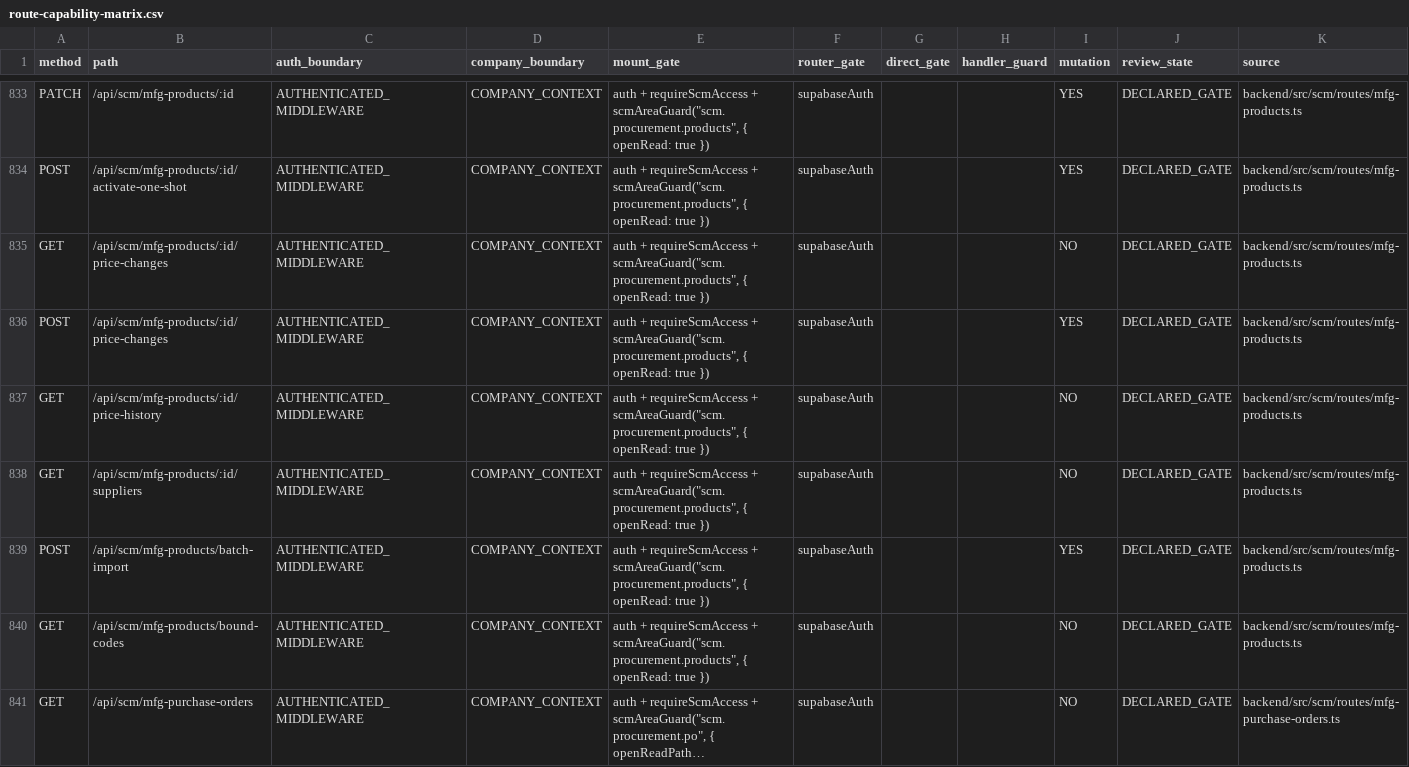
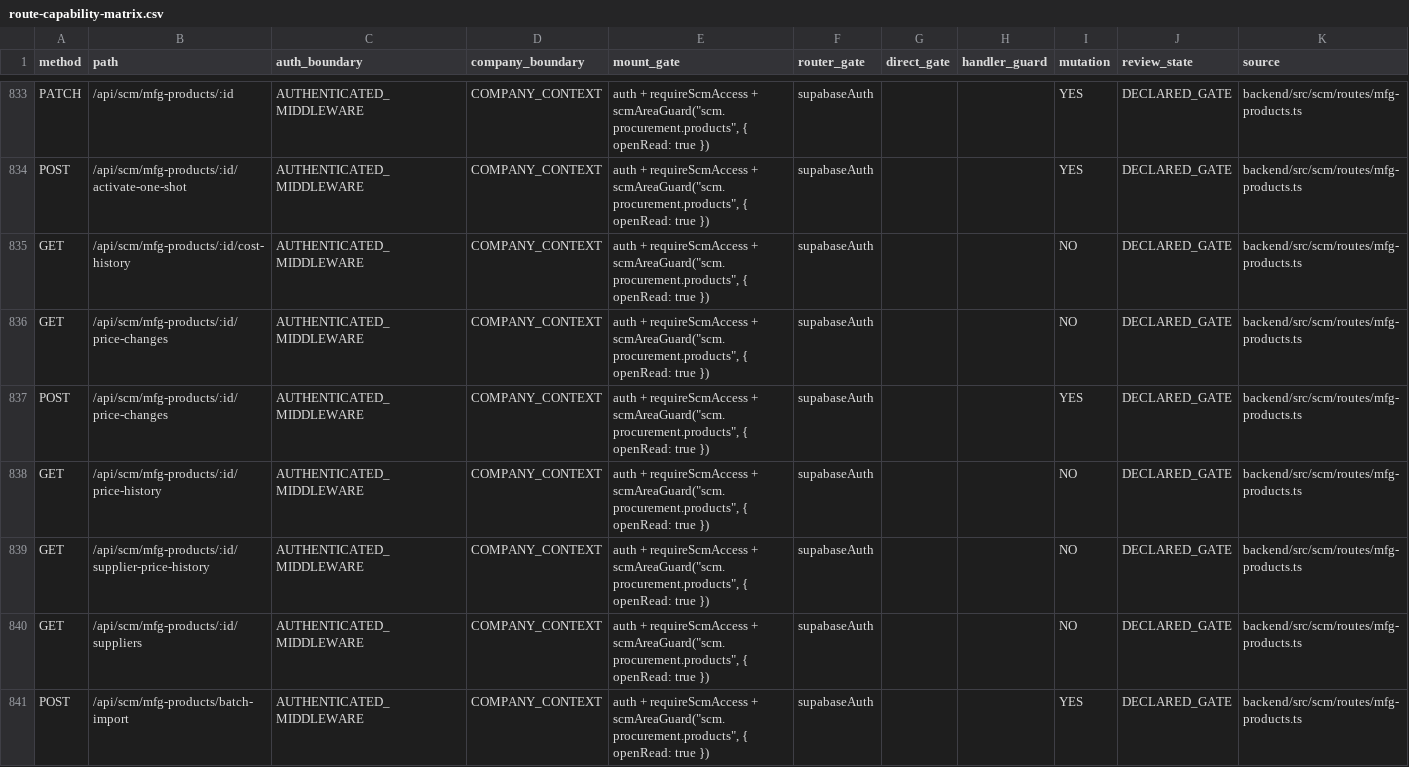
Before and after one commit to Houzs-Century/Houzs-ERP, a CSV file: docs/generated/route-capability-matrix.csv, drawn as a sheet; only a part is shown, gaps mark what is left out; the shorter side is filled out with more unchanged rows; long unchanged cells end in …; the diff names each change by its address in the sheet, - before the commit and + after, or states it on an @@ line.

```diff
--- a/docs/generated/route-capability-matrix.csv
+++ b/docs/generated/route-capability-matrix.csv
+row 835: GET | /api/scm/mfg-products/:id/cost-history | AUTHENTICATED_MIDDLEWARE | COMPANY_CONTEXT | auth + requireScmAccess + scmAreaGuard("scm.procurement.products", { openRead: true }) | supabaseAuth |  |  | NO | DECLARED_GATE | backend/src/scm/routes/mfg-products.ts
+row 839: GET | /api/scm/mfg-products/:id/supplier-price-history | AUTHENTICATED_MIDDLEWARE | COMPANY_CONTEXT | auth + requireScmAccess + scmAreaGuard("scm.procurement.products", { openRead: true }) | supabaseAuth |  |  | NO | DECLARED_GATE | backend/src/scm/routes/mfg-products.ts
```
Also changed, not shown: 1 other file.
